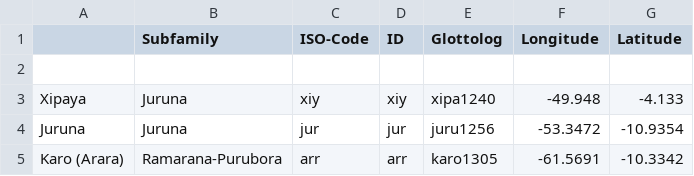
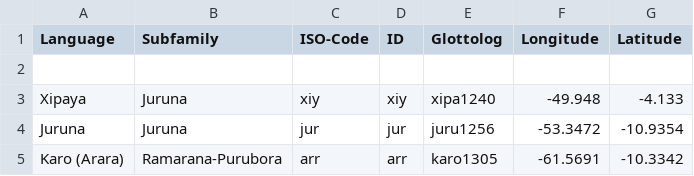
Before and after one commit to tupian-language-resources/tuled, a TSV file: etc/languages.tsv, drawn as a sheet; only a part is shown.

Commit message:
Update languages.tsv

```diff
--- a/etc/languages.tsv
+++ b/etc/languages.tsv
@@ -1,2 +1,2 @@
- 	Subfamily	ISO-Code	ID	Glottolog	Longitude	Latitude
+ Language	Subfamily	ISO-Code	ID	Glottolog	Longitude	Latitude
 						
```
